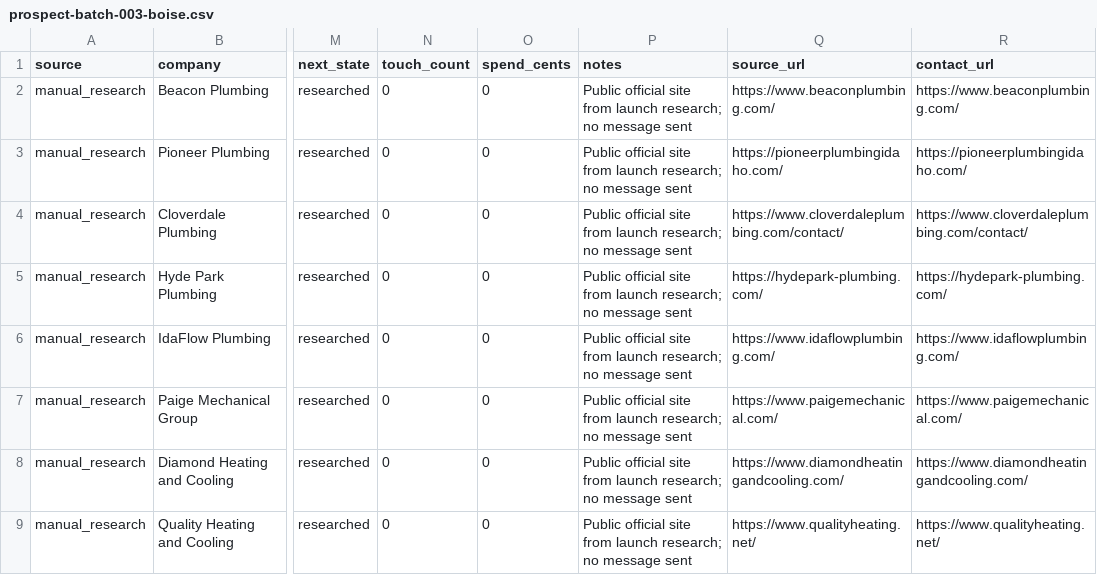
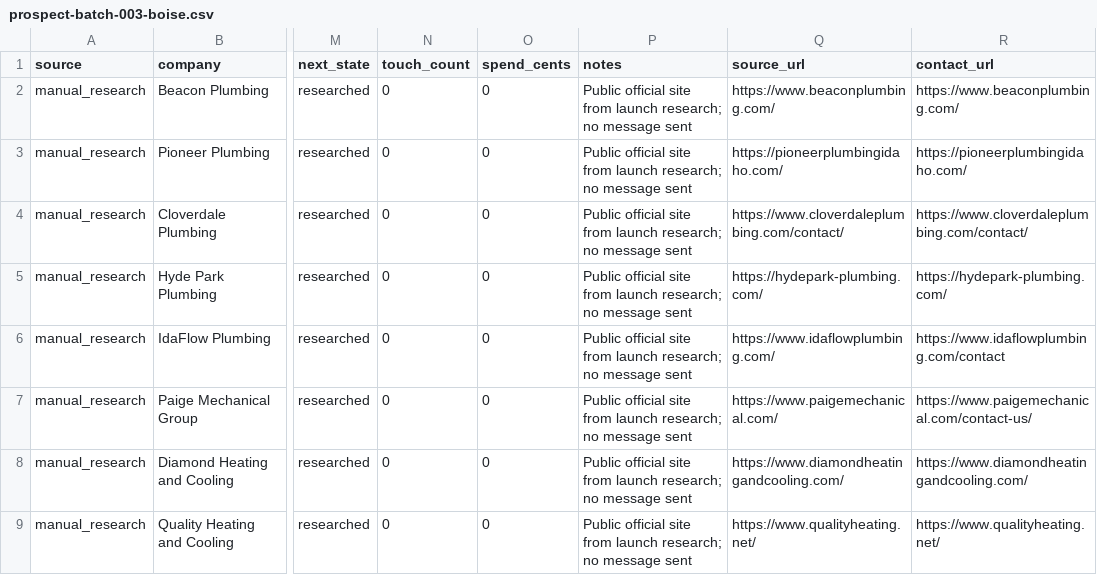
Before and after one commit to doesitapply/ai-phone-agent-from-gemini, a CSV file: docs/launch/prospect-batch-003-boise.csv, drawn as a sheet; only a part is shown, gaps mark what is left out; the diff names each change by its address in the sheet, - before the commit and + after, or states it on an @@ line.

```diff
--- a/docs/launch/prospect-batch-003-boise.csv
+++ b/docs/launch/prospect-batch-003-boise.csv
-R6 (contact_url): https://www.idaflowplumbing.com/
+R6 (contact_url): https://www.idaflowplumbing.com/contact
-R7 (contact_url): https://www.paigemechanical.com/
+R7 (contact_url): https://www.paigemechanical.com/contact-us/
```
Also changed, not shown: docs/launch/prospect-batch-001-reno.csv, docs/launch/prospect-batch-002-sacramento.csv.
